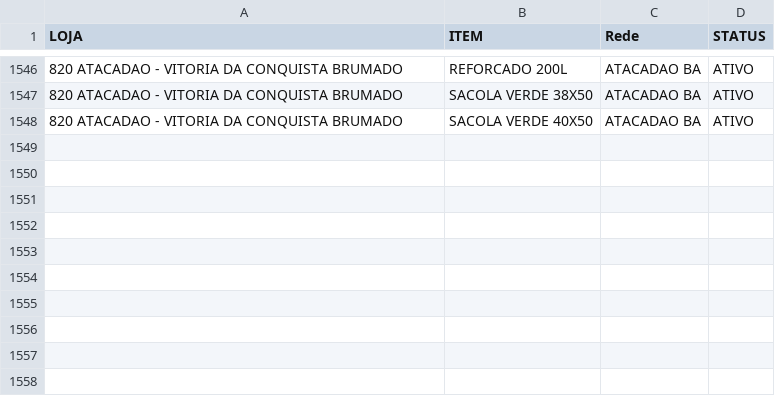
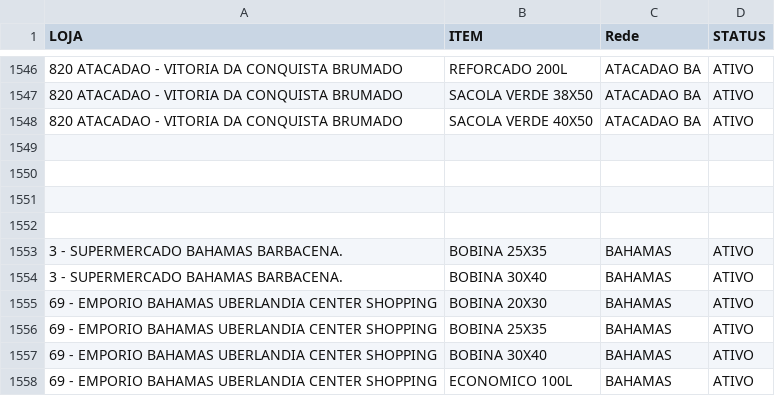
Before and after one commit to LeonHauck/Trade-Marketing-HiperRoll, a CSV file: Dados.csv, drawn as a sheet; only a part is shown, gaps mark what is left out; the diff names each change by its address in the sheet, - before the commit and + after, or states it on an @@ line.

```diff
--- a/Dados.csv
+++ b/Dados.csv
+row 1549: (empty)
+row 1550: (empty)
+row 1551: (empty)
+row 1552: (empty)
+row 1553: 3 - SUPERMERCADO BAHAMAS BARBACENA. | BOBINA 25X35 | BAHAMAS | ATIVO
+row 1554: 3 - SUPERMERCADO BAHAMAS BARBACENA. | BOBINA 30X40 | BAHAMAS | ATIVO
+row 1555: 69 - EMPORIO BAHAMAS UBERLANDIA CENTER SHOPPING | BOBINA 20X30 | BAHAMAS | ATIVO
+row 1556: 69 - EMPORIO BAHAMAS UBERLANDIA CENTER SHOPPING | BOBINA 25X35 | BAHAMAS | ATIVO
+row 1557: 69 - EMPORIO BAHAMAS UBERLANDIA CENTER SHOPPING | BOBINA 30X40 | BAHAMAS | ATIVO
+row 1558: 69 - EMPORIO BAHAMAS UBERLANDIA CENTER SHOPPING | ECONOMICO 100L | BAHAMAS | ATIVO
```
Also changed, not shown: 6 other files.
